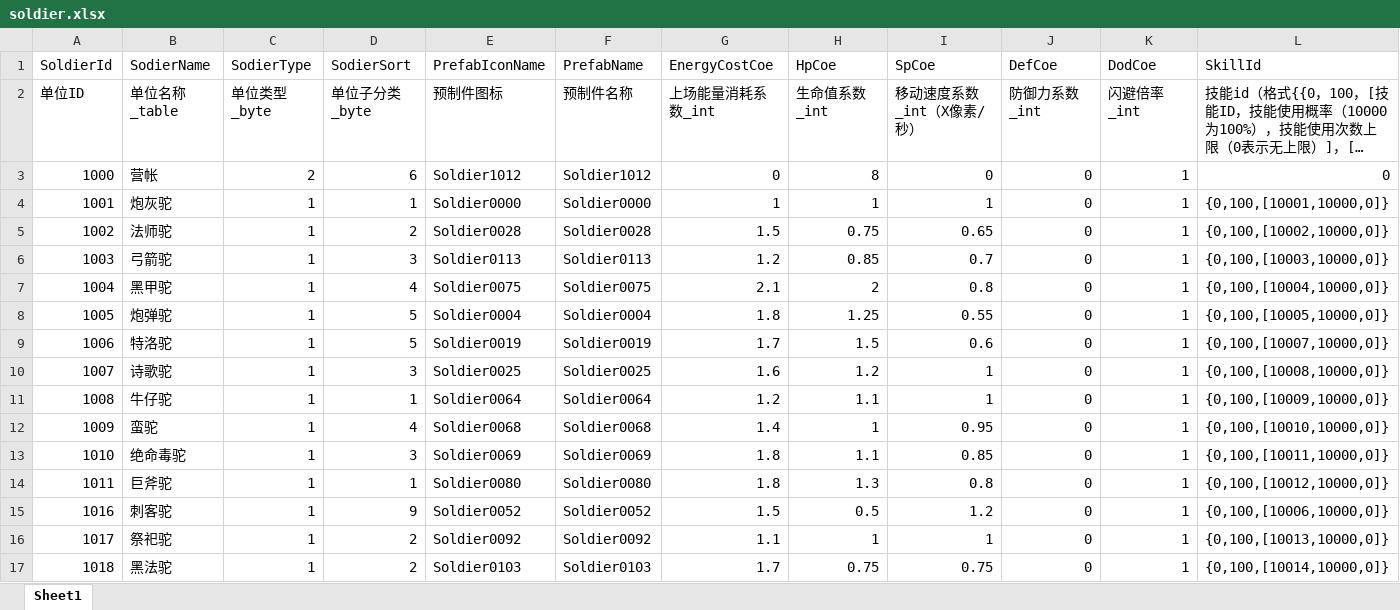
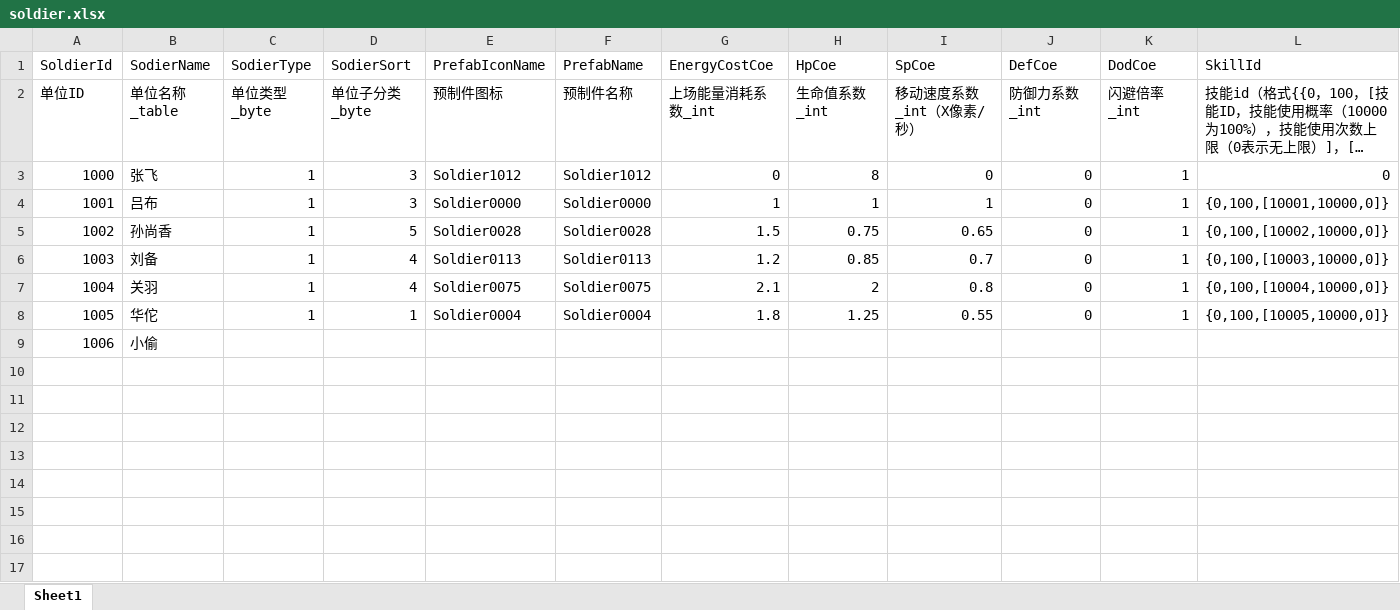
Before and after one commit to bumagh/ThreeKingdomUnity, an Excel workbook: doc/soldier.xlsx, sheet Sheet1, drawn as a sheet; only a part is shown; long unchanged cells end in …; values as stored, in another font and other column widths than the file's, no borders; conditional formats not drawn; rows hold the shown columns only; the diff covers the shown part only; the diff names each change by its address in the sheet, - before the commit and + after, or states it on an @@ line.

```diff
--- a/doc/soldier.xlsx (sheet Sheet1)
+++ b/doc/soldier.xlsx (sheet Sheet1)
-B3 (SodierName): 营帐
+B3 (SodierName): 张飞
-C3 (SodierType): 2
+C3 (SodierType): 1
-D3 (SodierSort): 6
+D3 (SodierSort): 3
-B4 (SodierName): 炮灰驼
+B4 (SodierName): 吕布
-D4 (SodierSort): 1
+D4 (SodierSort): 3
-B5 (SodierName): 法师驼
+B5 (SodierName): 孙尚香
-D5 (SodierSort): 2
+D5 (SodierSort): 5
-B6 (SodierName): 弓箭驼
+B6 (SodierName): 刘备
-D6 (SodierSort): 3
+D6 (SodierSort): 4
-B7 (SodierName): 黑甲驼
+B7 (SodierName): 关羽
-B8 (SodierName): 炮弹驼
+B8 (SodierName): 华佗
-D8 (SodierSort): 5
+D8 (SodierSort): 1
-B9 (SodierName): 特洛驼
+B9 (SodierName): 小偷
-C9 (SodierType): 1
+C9 (SodierType): (empty)
-D9 (SodierSort): 5
+D9 (SodierSort): (empty)
-E9 (PrefabIconName): Soldier0019
+E9 (PrefabIconName): (empty)
-F9 (PrefabName): Soldier0019
+F9 (PrefabName): (empty)
-G9 (EnergyCostCoe): 1.7
+G9 (EnergyCostCoe): (empty)
-H9 (HpCoe): 1.5
+H9 (HpCoe): (empty)
-I9 (SpCoe): 0.6
+I9 (SpCoe): (empty)
-J9 (DefCoe): 0
+J9 (DefCoe): (empty)
-K9 (DodCoe): 1
+K9 (DodCoe): (empty)
-L9 (SkillId): {0,100,[10007,10000,0]}
+L9 (SkillId): (empty)
-row 10: 1007 | 诗歌驼 | 1 | 3 | Soldier0025 | Soldier0025 | 1.6 | 1.2 | 1 | 0 | 1 | {0,100,[10008,10000,0]}
-row 11: 1008 | 牛仔驼 | 1 | 1 | Soldier0064 | Soldier0064 | 1.2 | 1.1 | 1 | 0 | 1 | {0,100,[10009,10000,0]}
-row 12: 1009 | 蛮驼 | 1 | 4 | Soldier0068 | Soldier0068 | 1.4 | 1 | 0.95 | 0 | 1 | {0,100,[10010,10000,0]}
-row 13: 1010 | 绝命毒驼 | 1 | 3 | Soldier0069 | Soldier0069 | 1.8 | 1.1 | 0.85 | 0 | 1 | {0,100,[10011,10000,0]}
-row 14: 1011 | 巨斧驼 | 1 | 1 | Soldier0080 | Soldier0080 | 1.8 | 1.3 | 0.8 | 0 | 1 | {0,100,[10012,10000,0]}
-row 15: 1016 | 刺客驼 | 1 | 9 | Soldier0052 | Soldier0052 | 1.5 | 0.5 | 1.2 | 0 | 1 | {0,100,[10006,10000,0]}
-row 16: 1017 | 祭祀驼 | 1 | 2 | Soldier0092 | Soldier0092 | 1.1 | 1 | 1 | 0 | 1 | {0,100,[10013,10000,0]}
-row 17: 1018 | 黑法驼 | 1 | 2 | Soldier0103 | Soldier0103 | 1.7 | 0.75 | 0.75 | 0 | 1 | {0,100,[10014,10000,0]}
```
Also changed, not shown: 8 removed rows and 1 edited cell elsewhere in this sheet, 44 other files.
